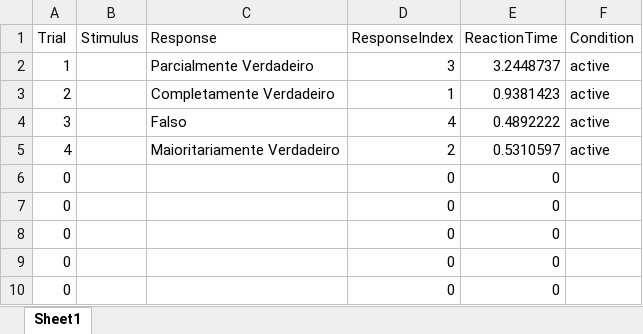
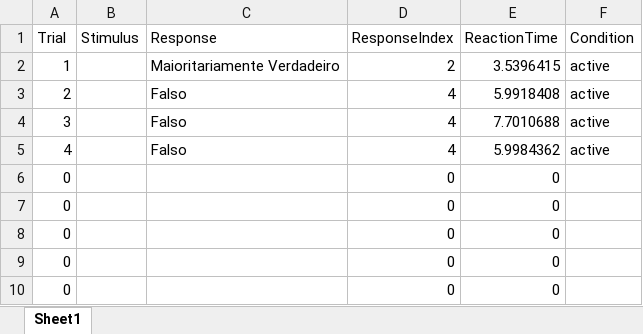
Before and after one commit to JoaoAmaro2001/NeuroscienceTasks, an Excel workbook: results/resultfile_training.xlsx, sheet Sheet1, drawn as a sheet; only a part is shown; values as stored, in another font and other column widths than the file's, no borders; the diff names each change by its address in the sheet, - before the commit and + after, or states it on an @@ line.

```diff
--- a/results/resultfile_training.xlsx (sheet Sheet1)
+++ b/results/resultfile_training.xlsx (sheet Sheet1)
-C2 (Response): Parcialmente Verdadeiro
+C2 (Response): Maioritariamente Verdadeiro
-D2 (ResponseIndex): 3
+D2 (ResponseIndex): 2
-E2 (ReactionTime): 3.2448737
+E2 (ReactionTime): 3.5396415
-C3 (Response): Completamente Verdadeiro
+C3 (Response): Falso
-D3 (ResponseIndex): 1
+D3 (ResponseIndex): 4
-E3 (ReactionTime): 0.9381423
+E3 (ReactionTime): 5.9918408
-E4 (ReactionTime): 0.4892222
+E4 (ReactionTime): 7.7010688
-C5 (Response): Maioritariamente Verdadeiro
+C5 (Response): Falso
-D5 (ResponseIndex): 2
+D5 (ResponseIndex): 4
-E5 (ReactionTime): 0.5310597
+E5 (ReactionTime): 5.9984362
```
Also changed, not shown: 7 other files.
